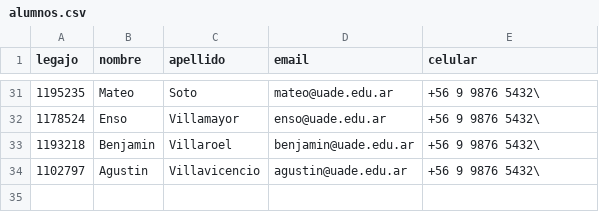
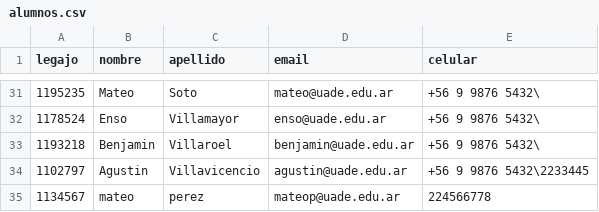
Before and after one commit to brnunez15/cuarteto, a CSV file: CSV/alumnos.csv, drawn as a sheet; only a part is shown, gaps mark what is left out.

Commit message:
Funcion "agregar_alumno_nuevo" implementada

```diff
--- a/CSV/alumnos.csv
+++ b/CSV/alumnos.csv
@@ -33,2 +33,3 @@ legajo,nombre,apellido,email,celular
 1193218,Benjamin,Villaroel,benjamin@uade.edu.ar,+56 9 9876 5432\
-1102797,Agustin,Villavicencio,agustin@uade.edu.ar,+56 9 9876 5432\
+1102797,Agustin,Villavicencio,agustin@uade.edu.ar,+56 9 9876 5432\2233445
+1134567,mateo,perez,mateop@uade.edu.ar,224566778
```
Also changed, not shown: 1 other file.
